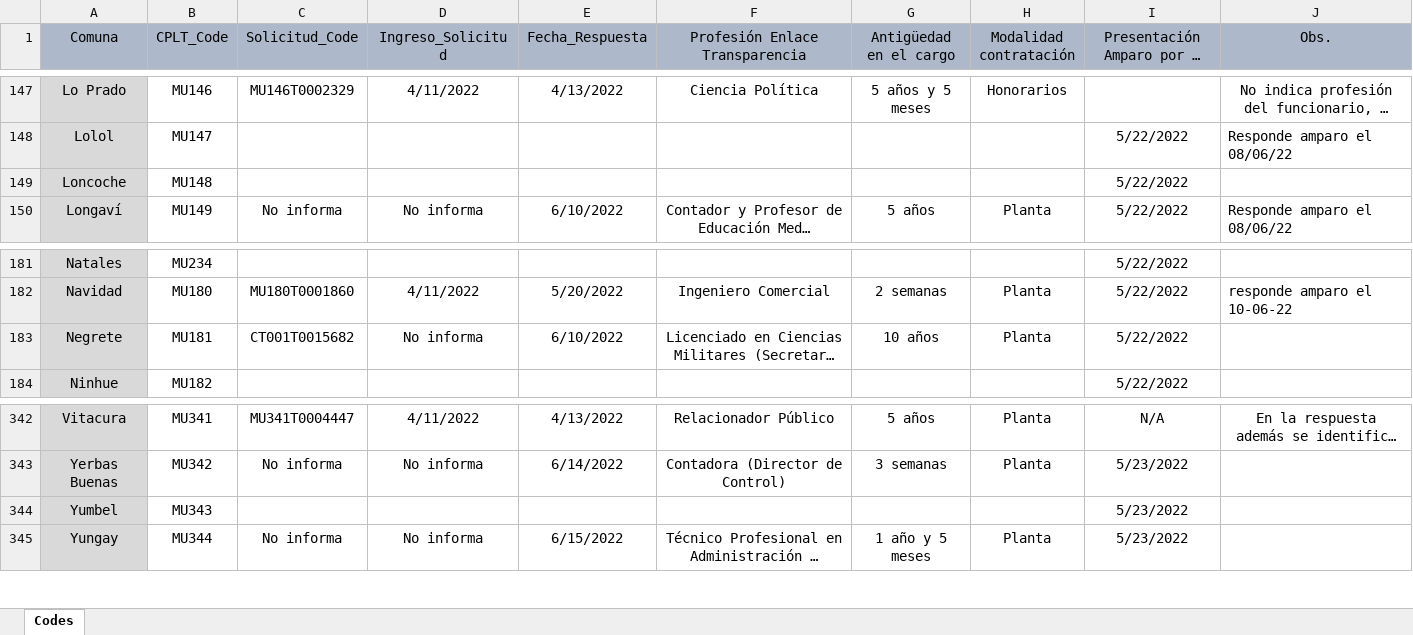
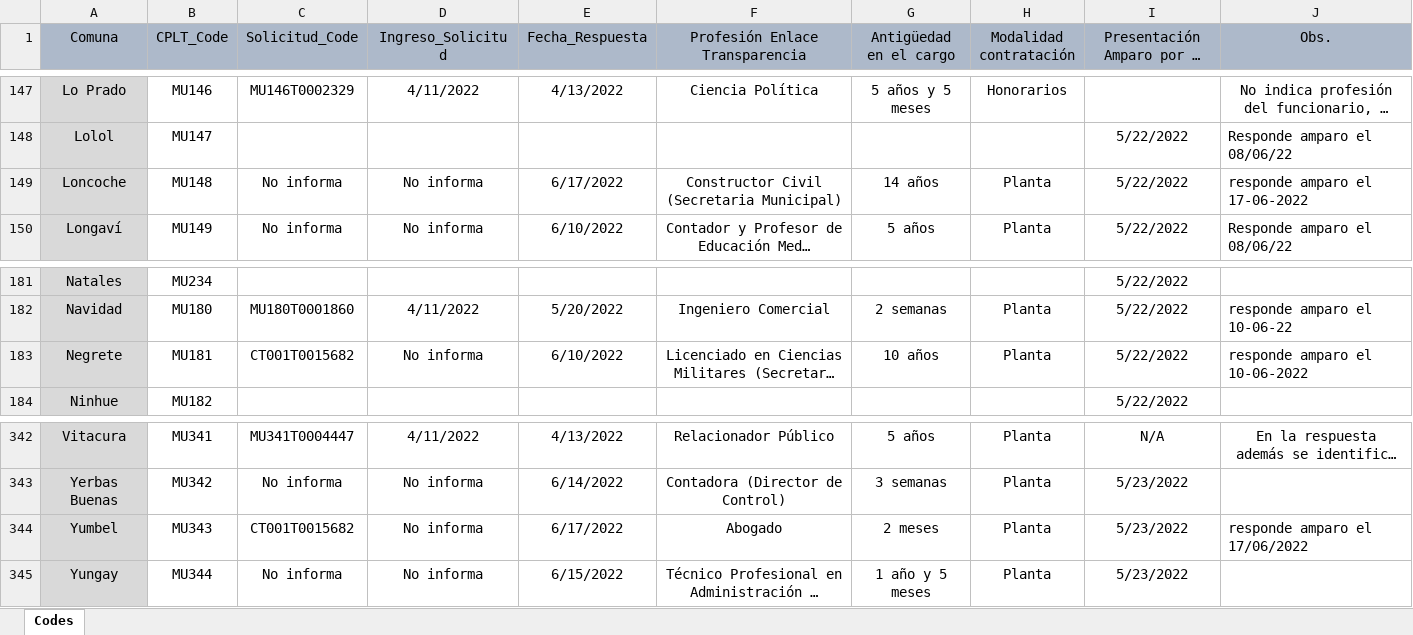
Before and after one commit to bgonzalezbustamante/local-gov-indicators, an Excel workbook: data/raw/CPLT/Request/DAI Municipios Enlace Transparencia.xlsx, sheet Codes, drawn as a sheet; only a part is shown, gaps mark what is left out; long unchanged cells end in …; values as stored, in another font and other column widths than the file's, no borders; the diff covers the shown part only; the diff names each change by its address in the sheet, - before the commit and + after, or states it on an @@ line.

Commit message:
Update DAI Municipios Enlace Transparencia.xlsx

```diff
--- a/data/raw/CPLT/Request/DAI Municipios Enlace Transparencia.xlsx (sheet Codes)
+++ b/data/raw/CPLT/Request/DAI Municipios Enlace Transparencia.xlsx (sheet Codes)
-C149 (Solicitud_Code): (empty)
+C149 (Solicitud_Code): No informa
-D149 (Ingreso_Solicitud): (empty)
+D149 (Ingreso_Solicitud): No informa
-E149 (Fecha_Respuesta): (empty)
+E149 (Fecha_Respuesta): 6/17/2022
-F149 (Profesión Enlace Transparencia): (empty)
+F149 (Profesión Enlace Transparencia): Constructor Civil (Secretaria Municipal)
-G149 (Antigüedad en el cargo): (empty)
+G149 (Antigüedad en el cargo): 14 años
-H149 (Modalidad contratación): (empty)
+H149 (Modalidad contratación): Planta
-J149 (Obs.): (empty)
+J149 (Obs.): responde amparo el 17-06-2022
-J183 (Obs.): (empty)
+J183 (Obs.): responde amparo el 10-06-2022
-C344 (Solicitud_Code): (empty)
+C344 (Solicitud_Code): CT001T0015682
-D344 (Ingreso_Solicitud): (empty)
+D344 (Ingreso_Solicitud): No informa
-E344 (Fecha_Respuesta): (empty)
+E344 (Fecha_Respuesta): 6/17/2022
-F344 (Profesión Enlace Transparencia): (empty)
+F344 (Profesión Enlace Transparencia): Abogado
-G344 (Antigüedad en el cargo): (empty)
+G344 (Antigüedad en el cargo): 2 meses
-H344 (Modalidad contratación): (empty)
+H344 (Modalidad contratación): Planta
-J344 (Obs.): (empty)
+J344 (Obs.): responde amparo el 17/06/2022
```
Also changed, not shown: 38 edited cells elsewhere in this sheet.
